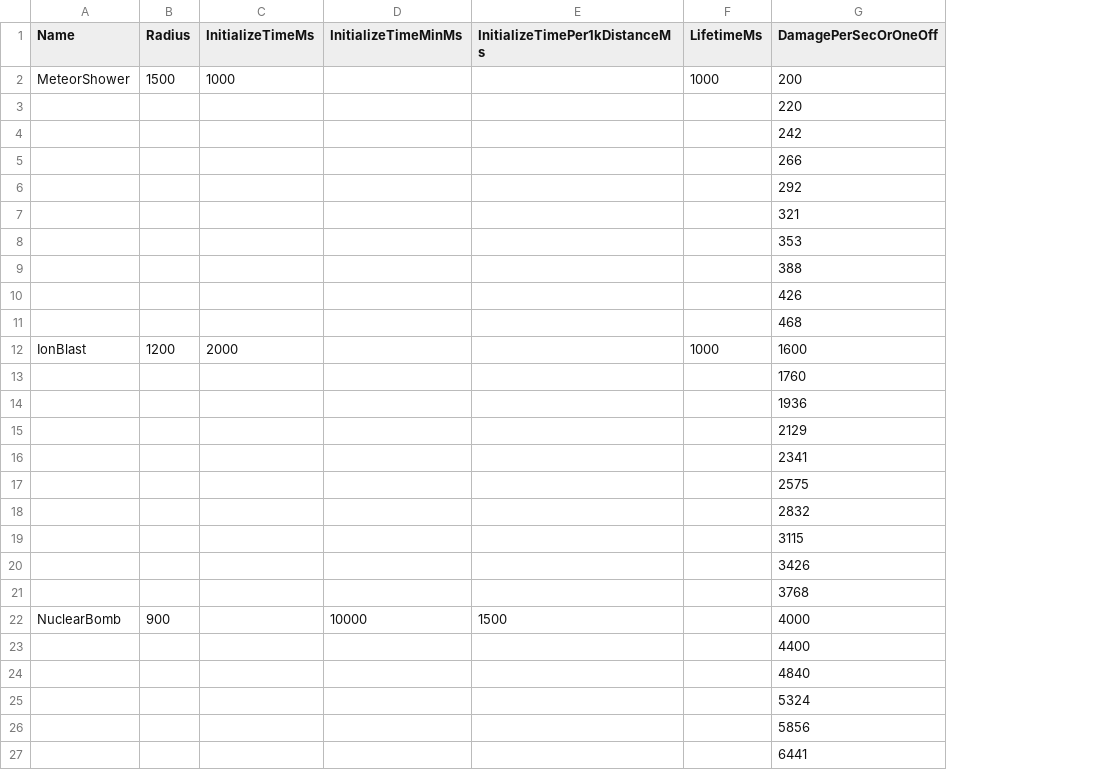
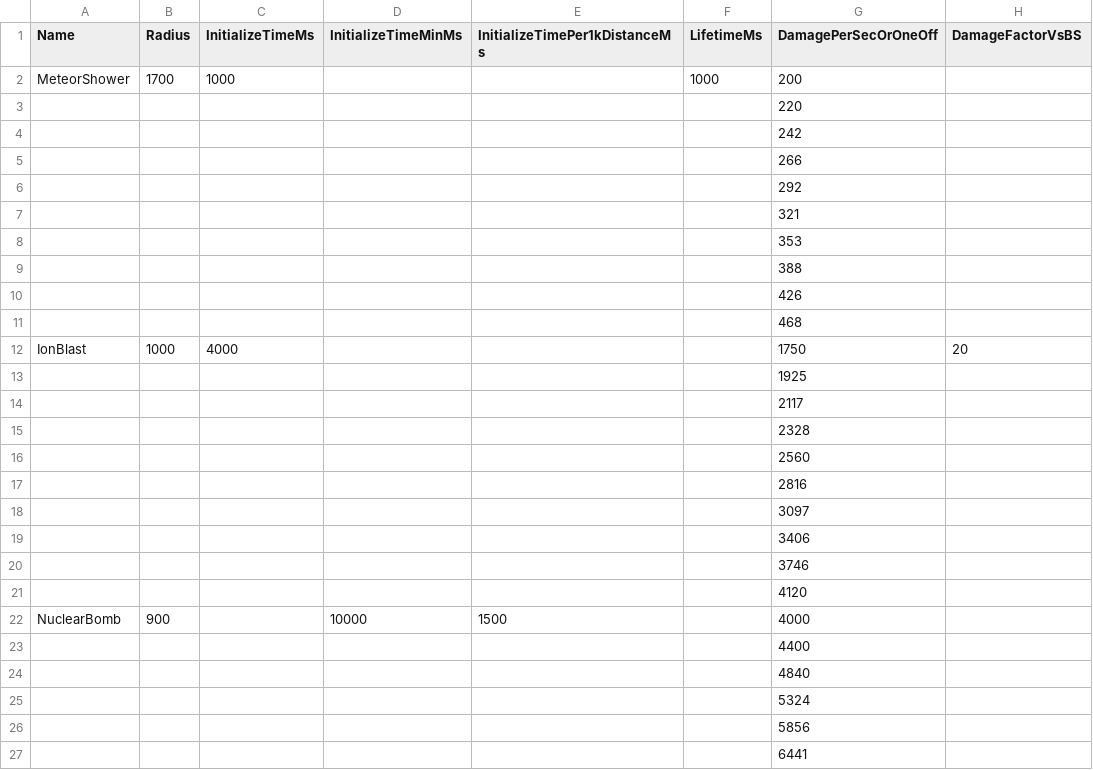
Before and after one commit to Apollo-shipyard/ApolloShipyard.xyz, a CSV file: raw/effect_areas.csv, drawn as a sheet; only a part is shown; the diff names each change by its address in the sheet, - before the commit and + after, or states it on an @@ line.

```diff
--- a/raw/effect_areas.csv
+++ b/raw/effect_areas.csv
+column H (DamageFactorVsBS), row 12: 20
-B2 (Radius): 1500
+B2 (Radius): 1700
-B12 (Radius): 1200
+B12 (Radius): 1000
-C12 (InitializeTimeMs): 2000
+C12 (InitializeTimeMs): 4000
-F12 (LifetimeMs): 1000
+F12 (LifetimeMs): (empty)
-G12 (DamagePerSecOrOneOff): 1600
+G12 (DamagePerSecOrOneOff): 1750
-G13 (DamagePerSecOrOneOff): 1760
+G13 (DamagePerSecOrOneOff): 1925
-G14 (DamagePerSecOrOneOff): 1936
+G14 (DamagePerSecOrOneOff): 2117
-G15 (DamagePerSecOrOneOff): 2129
+G15 (DamagePerSecOrOneOff): 2328
-G16 (DamagePerSecOrOneOff): 2341
+G16 (DamagePerSecOrOneOff): 2560
-G17 (DamagePerSecOrOneOff): 2575
+G17 (DamagePerSecOrOneOff): 2816
-G18 (DamagePerSecOrOneOff): 2832
+G18 (DamagePerSecOrOneOff): 3097
-G19 (DamagePerSecOrOneOff): 3115
+G19 (DamagePerSecOrOneOff): 3406
-G20 (DamagePerSecOrOneOff): 3426
+G20 (DamagePerSecOrOneOff): 3746
-G21 (DamagePerSecOrOneOff): 3768
+G21 (DamagePerSecOrOneOff): 4120
```
Also changed, not shown: raw/fighters.csv, raw/levels.csv, 10 other files.
